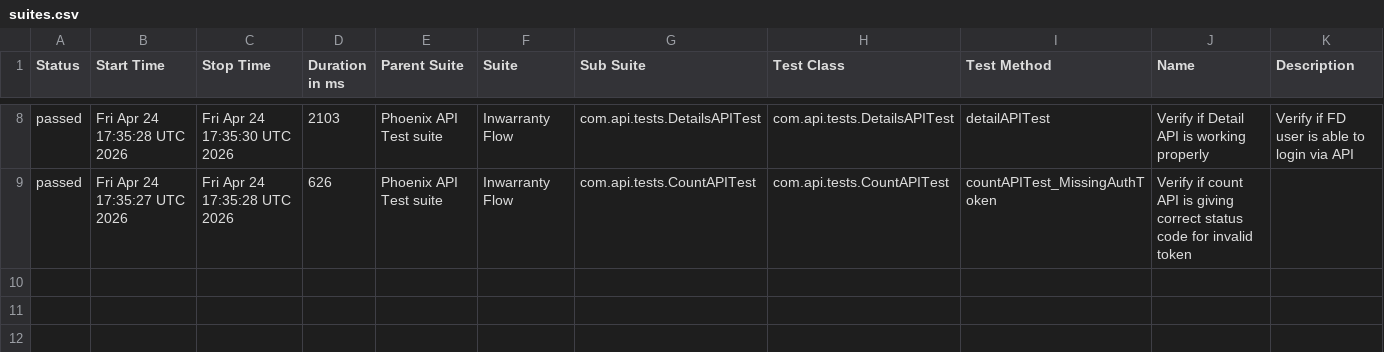
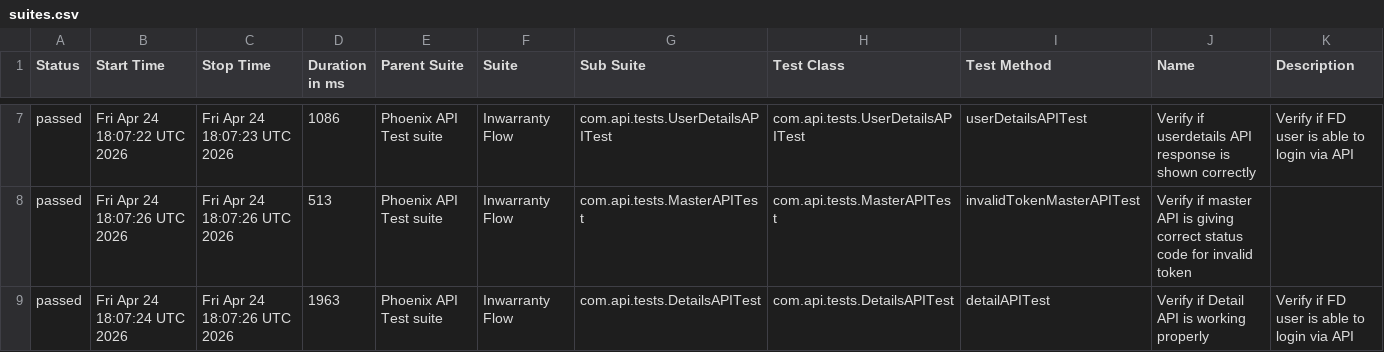
Before and after one commit to tusharS007/PhoenixTestAutomationFramework, a CSV file: data/suites.csv, drawn as a sheet; only a part is shown, gaps mark what is left out; the diff covers the shown part only.

```diff
--- a/data/suites.csv
+++ b/data/suites.csv
@@ -8,2 +7,3 @@
-"passed","Fri Apr 24 17:35:28 UTC 2026","Fri Apr 24 17:35:30 UTC 2026","2103","Phoenix API Test suite","Inwarranty Flow","com.api.tests.DetailsAPITest","com.api.tests.DetailsAPITest","detailAPITest","Verify if Detail API is working properly","Verify if FD user is able to login via API"
-"passed","Fri Apr 24 17:35:27 UTC 2026","Fri Apr 24 17:35:28 UTC 2026","626","Phoenix API Test suite","Inwarranty Flow","com.api.tests.CountAPITest","com.api.tests.CountAPITest","countAPITest_MissingAuthToken","Verify if count API is giving correct status code for invalid token",""
+"passed","Fri Apr 24 18:07:22 UTC 2026","Fri Apr 24 18:07:23 UTC 2026","1086","Phoenix API Test suite","Inwarranty Flow","com.api.tests.UserDetailsAPITest","com.api.tests.UserDetailsAPITest","userDetailsAPITest","Verify if userdetails API response is shown correctly","Verify if FD user is able to login via API"
+"passed","Fri Apr 24 18:07:26 UTC 2026","Fri Apr 24 18:07:26 UTC 2026","513","Phoenix API Test suite","Inwarranty Flow","com.api.tests.MasterAPITest","com.api.tests.MasterAPITest","invalidTokenMasterAPITest","Verify if master API is giving correct status code for invalid token",""
+"passed","Fri Apr 24 18:07:24 UTC 2026","Fri Apr 24 18:07:26 UTC 2026","1963","Phoenix API Test suite","Inwarranty Flow","com.api.tests.DetailsAPITest","com.api.tests.DetailsAPITest","detailAPITest","Verify if Detail API is working properly","Verify if FD user is able to login via API"
```
Also changed, not shown: 1 removed row and 28 edited cells elsewhere in this file, data/behaviors.csv, 58 other files.
